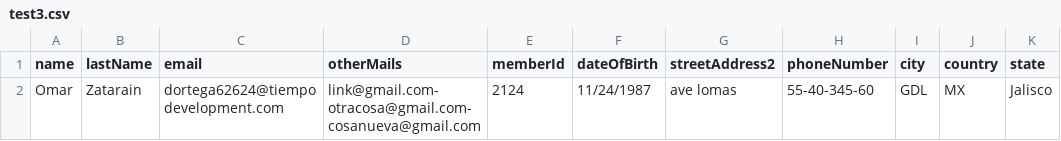
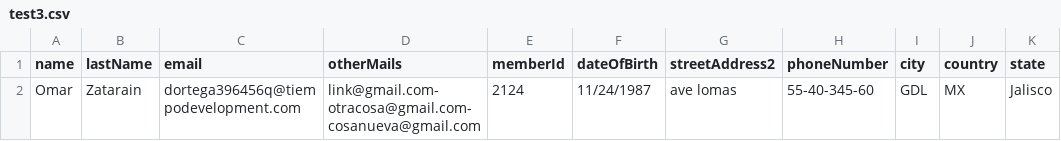
Before and after one commit to Diegorandom/Massive-User-Load-POC, a CSV file: loadComponents/test3.csv, drawn as a sheet; only a part is shown; the diff names each change by its address in the sheet, - before the commit and + after, or states it on an @@ line.

```diff
--- a/loadComponents/test3.csv
+++ b/loadComponents/test3.csv
-C2 (email): dortega62624@tiempodevelopment.com
+C2 (email): dortega396456q@tiempodevelopment.com
```
Also changed, not shown: 3 other files.
